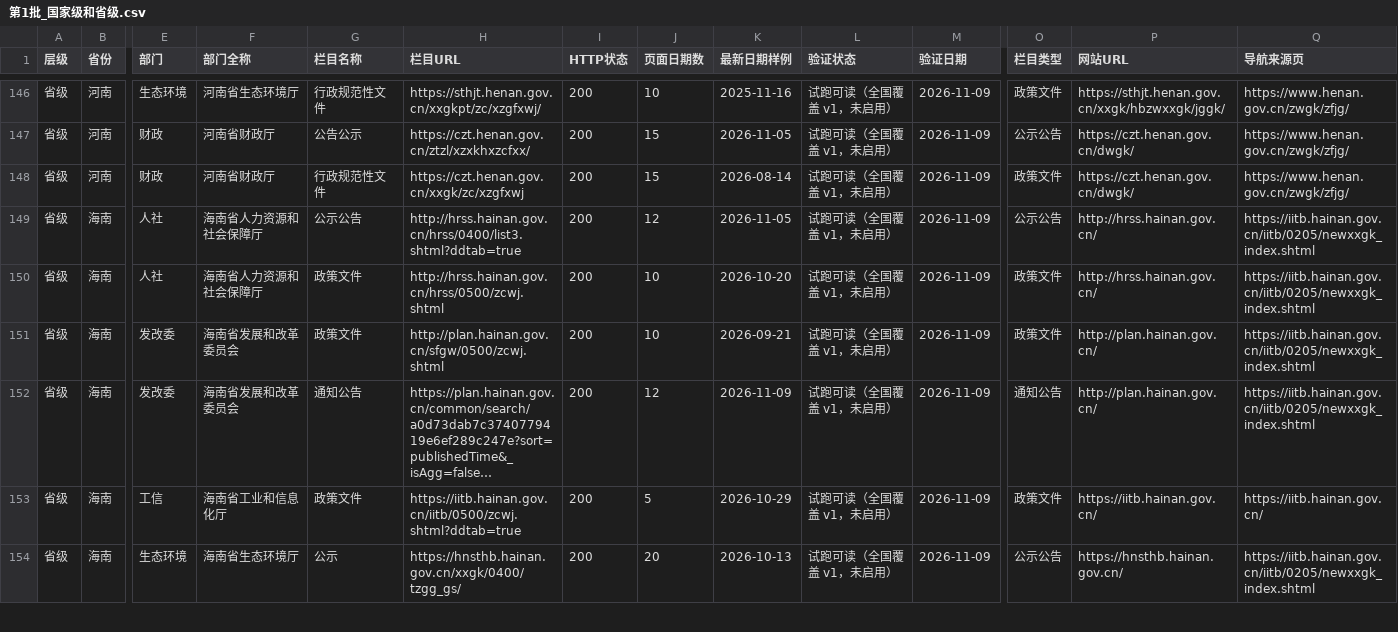
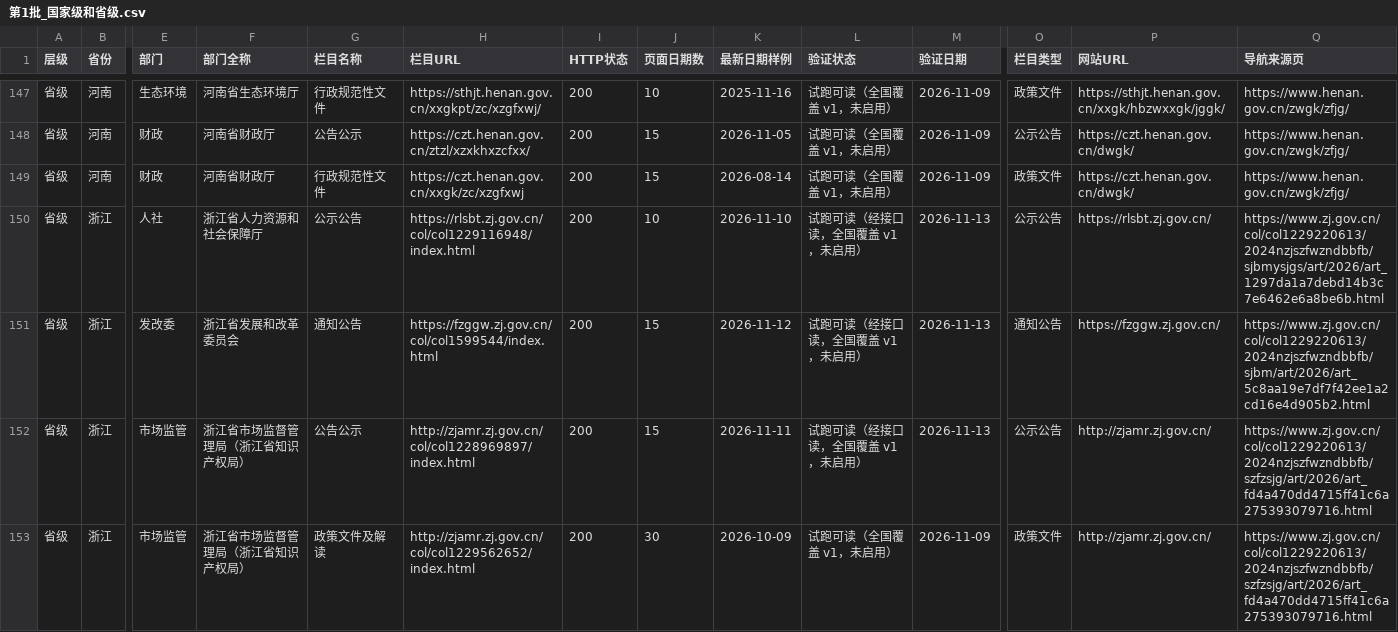
Before and after one commit to wanglei581/youju, a CSV file: docs/数据来源/全国覆盖/批次/第1批_国家级和省级.csv, drawn as a sheet; only a part is shown, gaps mark what is left out; the shorter side is filled out with more unchanged rows; long unchanged cells end in …; rows hold the shown columns only; the diff covers the shown part only; the diff names each change by its address in the sheet, - before the commit and + after, or states it on an @@ line.

```diff
--- a/docs/数据来源/全国覆盖/批次/第1批_国家级和省级.csv
+++ b/docs/数据来源/全国覆盖/批次/第1批_国家级和省级.csv
+row 150: 省级 | 浙江 | 人社 | 浙江省人力资源和社会保障厅 | 公示公告 | https://rlsbt.zj.gov.cn/col/col1229116948/index.html | 200 | 10 | 2026-11-10 | 试跑可读（经接口读，全国覆盖 v1，未启用） | 2026-11-13 | 公示公告 | https://rlsbt.zj.gov.cn/ | https://www.zj.gov.cn/col/col1229220613/2024nzjszfwzndbbfb/sjbmysjgs/art/2026/art_1297da1a7debd14b3c7e6462e6a8be6b.html
+row 151: 省级 | 浙江 | 发改委 | 浙江省发展和改革委员会 | 通知公告 | https://fzggw.zj.gov.cn/col/col1599544/index.html | 200 | 15 | 2026-11-12 | 试跑可读（经接口读，全国覆盖 v1，未启用） | 2026-11-13 | 通知公告 | https://fzggw.zj.gov.cn/ | https://www.zj.gov.cn/col/col1229220613/2024nzjszfwzndbbfb/sjbm/art/2026/art_5c8aa19e7df7f42ee1a2cd16e4d905b2.html
+row 152: 省级 | 浙江 | 市场监管 | 浙江省市场监督管理局（浙江省知识产权局） | 公告公示 | http://zjamr.zj.gov.cn/col/col1228969897/index.html | 200 | 15 | 2026-11-11 | 试跑可读（经接口读，全国覆盖 v1，未启用） | 2026-11-13 | 公示公告 | http://zjamr.zj.gov.cn/ | https://www.zj.gov.cn/col/col1229220613/2024nzjszfwzndbbfb/szfzsjg/art/2026/art_fd4a470dd4715ff41c6a275393079716.html
+row 153: 省级 | 浙江 | 市场监管 | 浙江省市场监督管理局（浙江省知识产权局） | 政策文件及解读 | http://zjamr.zj.gov.cn/col/col1229562652/index.html | 200 | 30 | 2026-10-09 | 试跑可读（全国覆盖 v1，未启用） | 2026-11-09 | 政策文件 | http://zjamr.zj.gov.cn/ | https://www.zj.gov.cn/col/col1229220613/2024nzjszfwzndbbfb/szfzsjg/art/2026/art_fd4a470dd4715ff41c6a275393079716.html
```
Also changed, not shown: 5 added rows elsewhere in this file, docs/数据来源/全国覆盖/抽查/国家级/国家.csv, docs/数据来源/全国覆盖/抽查/省级/浙江.csv, 4 other files.
